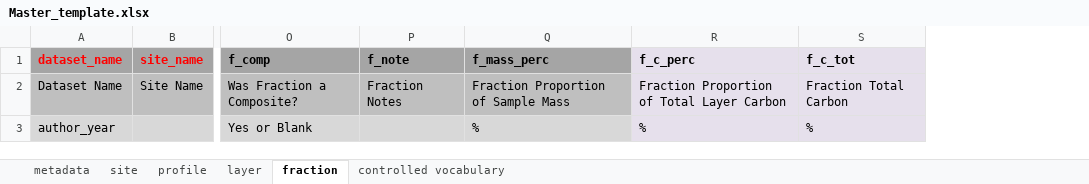
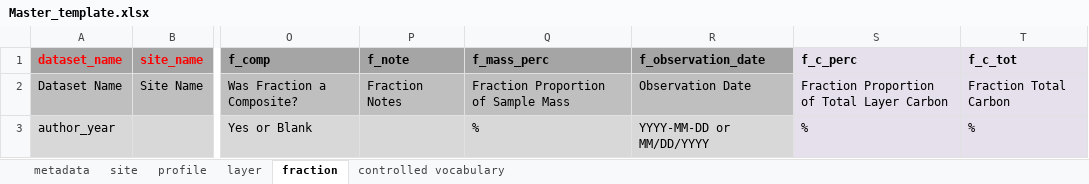
Before and after one commit to powellcenter-soilcarbon/soilcarbon, an Excel workbook: inst/extdata/Master_template.xlsx, sheet fraction, drawn as a sheet; only a part is shown, gaps mark what is left out; values as stored, in another font and other column widths than the file's, no borders; the diff names each change by its address in the sheet, - before the commit and + after, or states it on an @@ line.

```diff
--- a/inst/extdata/Master_template.xlsx (sheet fraction)
+++ b/inst/extdata/Master_template.xlsx (sheet fraction)
+column R (f_observation_date), rows 2-3: Observation Date | YYYY-MM-DD or MM/DD/YYYY
```
Also changed, not shown: sheet layer, 8 other files.
